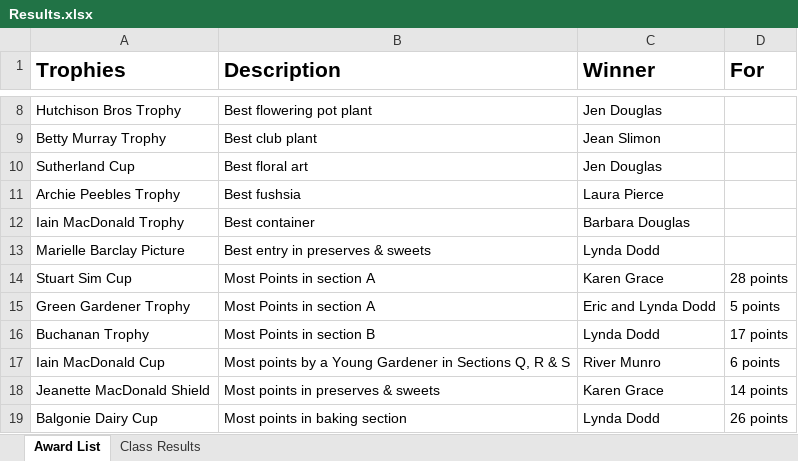
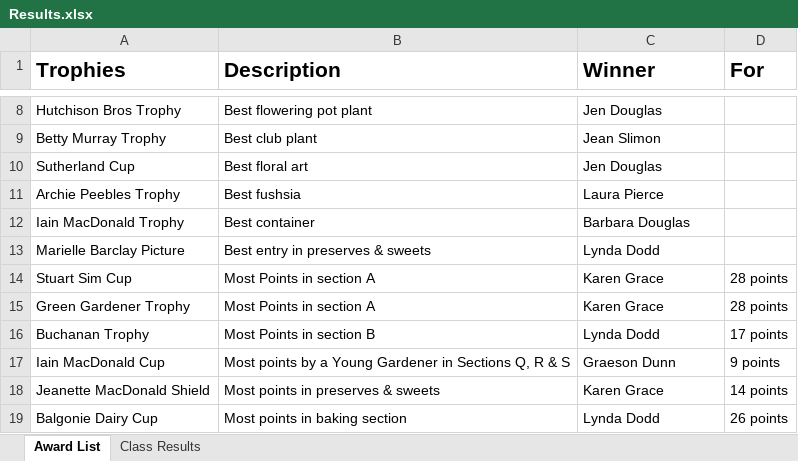
Before and after one commit to highland/Garden-Show, an Excel workbook: Data/2024 Data/Results.xlsx, sheet Award List, drawn as a sheet; only a part is shown, gaps mark what is left out; values as stored, in another font and other column widths than the file's, no borders; the diff names each change by its address in the sheet, - before the commit and + after, or states it on an @@ line.

```diff
--- a/Data/2024 Data/Results.xlsx (sheet Award List)
+++ b/Data/2024 Data/Results.xlsx (sheet Award List)
-C15 (Winner): Eric and Lynda Dodd
+C15 (Winner): Karen Grace
-D15 (For): 5 points
+D15 (For): 28 points
-C17 (Winner): River Munro
+C17 (Winner): Graeson Dunn
-D17 (For): 6 points
+D17 (For): 9 points
```
Also changed, not shown: Data/2023 Data/AllReports.xlsx, 49 other files.
